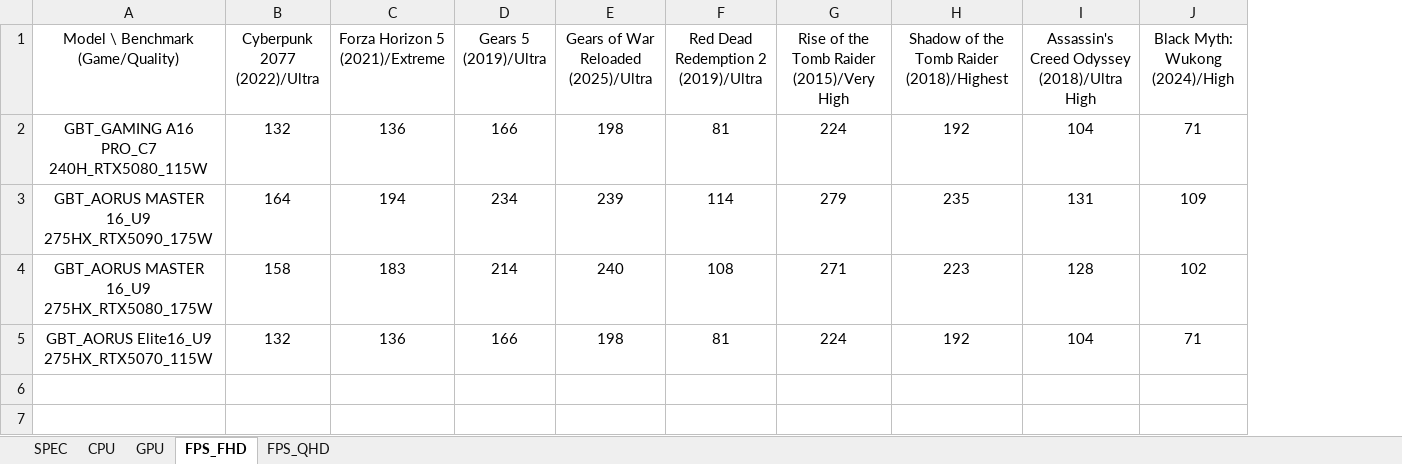
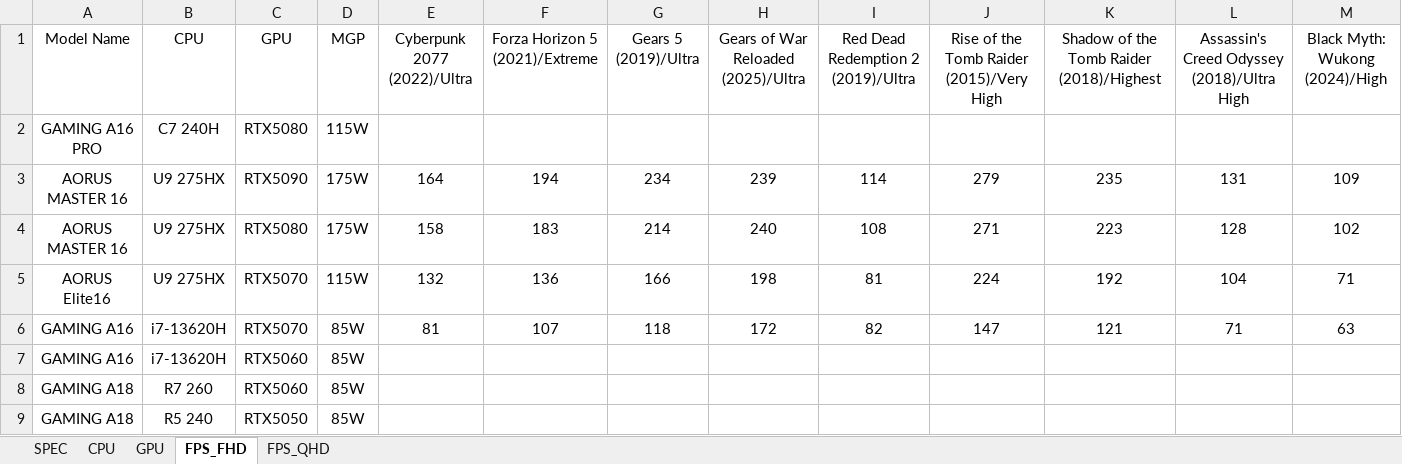
Before and after one commit to tomhuang223344/benchmark2, an Excel workbook: data.xlsx, sheet FPS_FHD, drawn as a sheet; only a part is shown; values as stored, in another font and other column widths than the file's, no borders; conditional formats not drawn; removed rows and columns are numbered as before the commit, all else as after; rows hold the shown columns only; the diff covers the shown part only; the diff names each change by its address in the sheet, - before the commit and + after, or states it on an @@ line.

```diff
--- a/data.xlsx (sheet FPS_FHD)
+++ b/data.xlsx (sheet FPS_FHD)
-column A (Model \ Benchmark (Game/Quality)), rows 2-5: GBT_GAMING A16 PRO_C7 240H_RTX5080_115W | GBT_AORUS MASTER 16_U9 275HX_RTX5090_175W | GBT_AORUS MASTER 16_U9 275HX_RTX5080_175W | GBT_AORUS Elite16_U9 275HX_RTX5070_115W
+column A (Model Name), rows 2-5: GAMING A16 PRO | AORUS MASTER 16 | AORUS MASTER 16 | AORUS Elite16
+column B (CPU), rows 2-5: C7 240H | U9 275HX | U9 275HX | U9 275HX
+column C (GPU), rows 2-5: RTX5080 | RTX5090 | RTX5080 | RTX5070
+column D (MGP), rows 2-5: 115W | 175W | 175W | 115W
-E2 (Cyberpunk 2077 (2022)/Ultra): 132
+E2 (Cyberpunk 2077 (2022)/Ultra): (empty)
-F2 (Forza Horizon 5 (2021)/Extreme): 136
+F2 (Forza Horizon 5 (2021)/Extreme): (empty)
-G2 (Gears 5 (2019)/Ultra): 166
+G2 (Gears 5 (2019)/Ultra): (empty)
-H2: 198
+H2: (empty)
-I2: 81
+I2: (empty)
-J2: 224
+J2: (empty)
-K2: 192
+K2: (empty)
-L2: 104
+L2: (empty)
-M2 (Black Myth: Wukong (2024)/High): 71
+M2 (Black Myth: Wukong (2024)/High): (empty)
+row 6: GAMING A16 | i7-13620H | RTX5070 | 85W | 81 | 107 | 118 | 172 | 82 | 147 | 121 | 71 | 63
+row 7: GAMING A16 | i7-13620H | RTX5060 | 85W
+row 8: GAMING A18 | R7 260 | RTX5060 | 85W
+row 9: GAMING A18 | R5 240 | RTX5050 | 85W
```
Also changed, not shown: 6 edited cells elsewhere in this sheet, sheet SPEC, sheet FPS_QHD, sheet CPU, sheet GPU.
